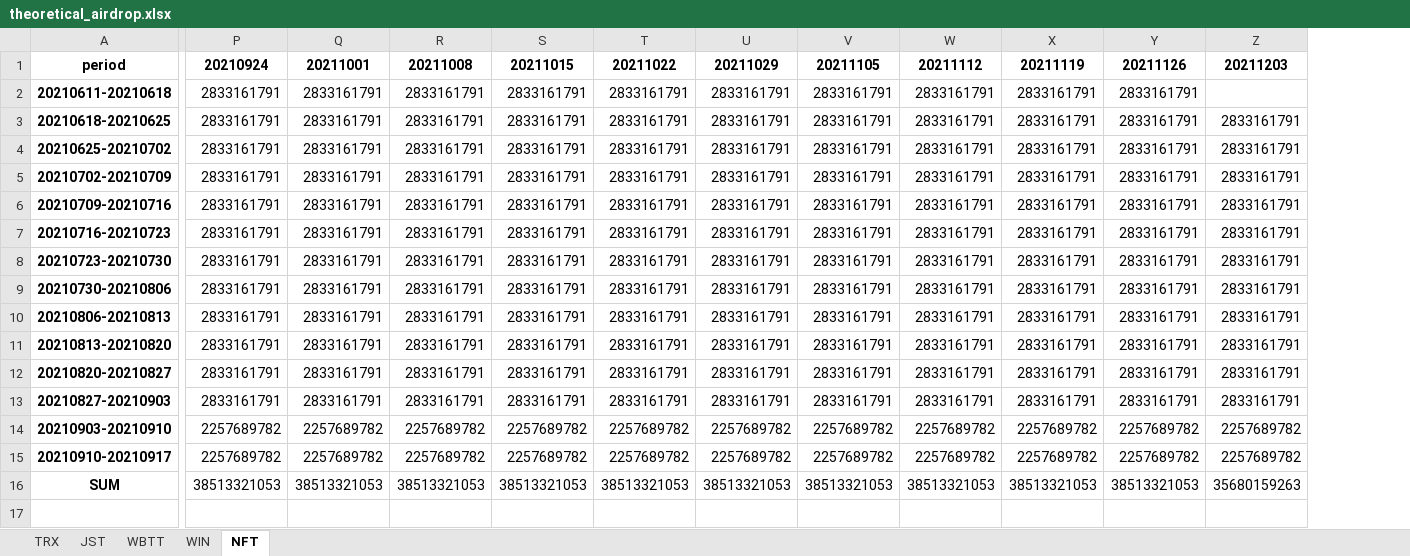
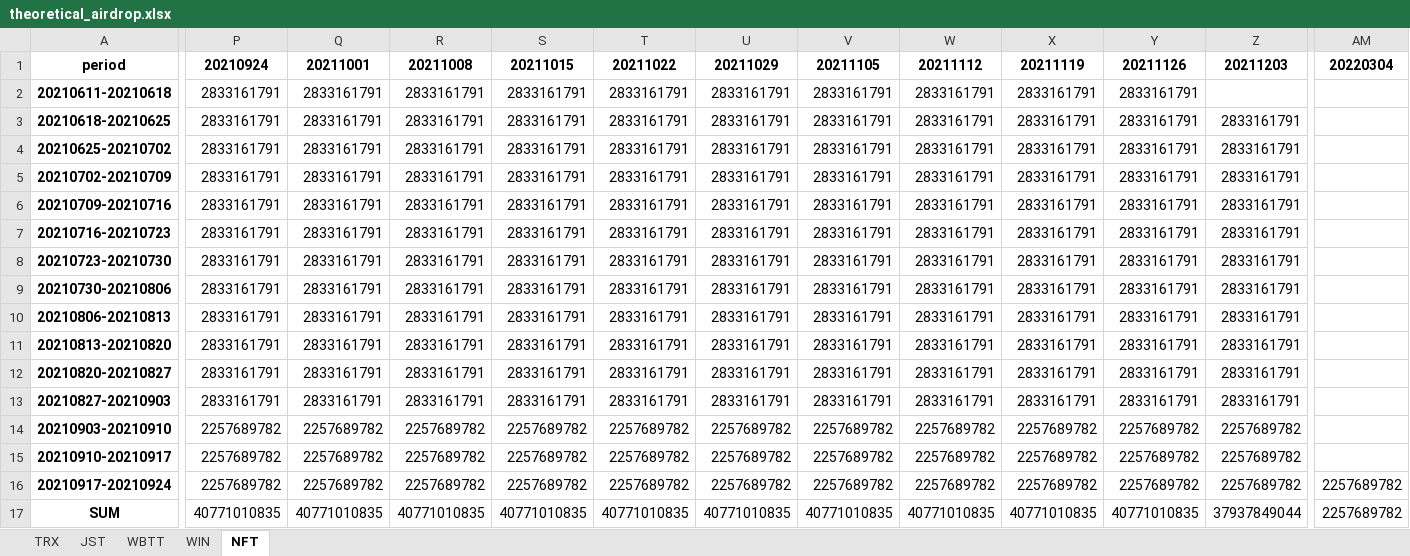
Before and after one commit to dpneko/sun-airdrop-speed, an Excel workbook: theoretical_airdrop.xlsx, sheet NFT, drawn as a sheet; only a part is shown, gaps mark what is left out; values as stored, in another font and other column widths than the file's, no borders; addresses are those after the commit; rows hold the shown columns only; the diff covers the shown part only; the diff names each change by its address in the sheet, - before the commit and + after, or states it on an @@ line.

```diff
--- a/theoretical_airdrop.xlsx (sheet NFT)
+++ b/theoretical_airdrop.xlsx (sheet NFT)
+column AM, row 1: 20220304; row 17: 2257689782
+row 16: 20210917-20210924 | 2257689782 | 2257689782 | 2257689782 | 2257689782 | 2257689782 | 2257689782 | 2257689782 | 2257689782 | 2257689782 | 2257689782 | 2257689782 | 2257689782
-P17: 38513321053
+P17: 40771010835
-Q17: 38513321053
+Q17: 40771010835
-R17: 38513321053
+R17: 40771010835
-S17: 38513321053
+S17: 40771010835
-T17: 38513321053
+T17: 40771010835
-U17: 38513321053
+U17: 40771010835
-V17: 38513321053
+V17: 40771010835
-W17: 38513321053
+W17: 40771010835
-X17: 38513321053
+X17: 40771010835
-Y17: 38513321053
+Y17: 40771010835
-Z17: 35680159263
+Z17: 37937849044
```
Also changed, not shown: 12 edited cells elsewhere in this sheet, sheet JST, sheet TRX, sheet WBTT, sheet WIN, 2 other files.
